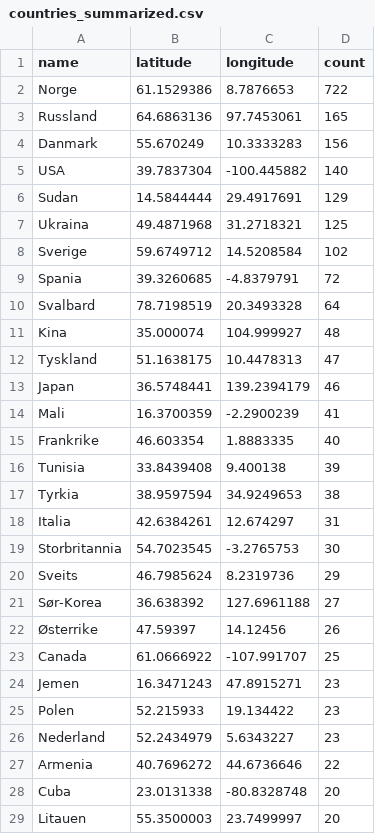
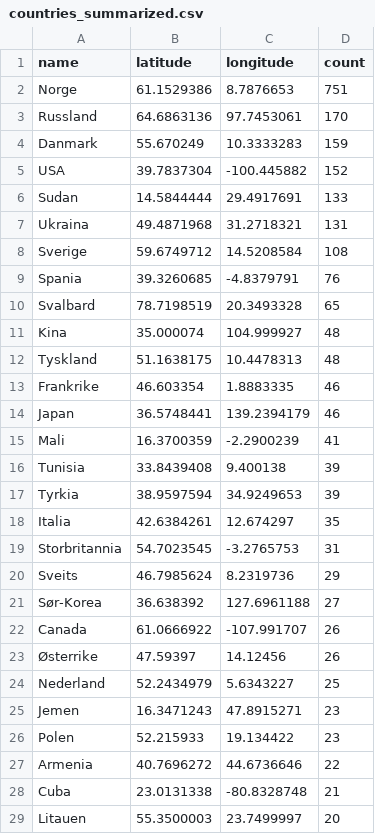
Before and after one commit to EllingOftedal/GIS-Blog, a CSV file: scripts/nrk/global/results/countries_summarized.csv, drawn as a sheet; only a part is shown; the diff covers the shown part only.

```diff
--- a/scripts/nrk/global/results/countries_summarized.csv
+++ b/scripts/nrk/global/results/countries_summarized.csv
@@ -1,29 +1,29 @@
 name,latitude,longitude,count
-Norge,61.1529386,8.7876653,722
-Russland,64.6863136,97.7453061,165
-Danmark,55.670249,10.3333283,156
-USA,39.7837304,-100.445882,140
-Sudan,14.5844444,29.4917691,129
-Ukraina,49.4871968,31.2718321,125
-Sverige,59.6749712,14.5208584,102
-Spania,39.3260685,-4.8379791,72
-Svalbard,78.7198519,20.3493328,64
+Norge,61.1529386,8.7876653,751
+Russland,64.6863136,97.7453061,170
+Danmark,55.670249,10.3333283,159
+USA,39.7837304,-100.445882,152
+Sudan,14.5844444,29.4917691,133
+Ukraina,49.4871968,31.2718321,131
+Sverige,59.6749712,14.5208584,108
+Spania,39.3260685,-4.8379791,76
+Svalbard,78.7198519,20.3493328,65
 Kina,35.000074,104.999927,48
-Tyskland,51.1638175,10.4478313,47
+Tyskland,51.1638175,10.4478313,48
+Frankrike,46.603354,1.8883335,46
 Japan,36.5748441,139.2394179,46
 Mali,16.3700359,-2.2900239,41
-Frankrike,46.603354,1.8883335,40
 Tunisia,33.8439408,9.400138,39
-Tyrkia,38.9597594,34.9249653,38
-Italia,42.6384261,12.674297,31
-Storbritannia,54.7023545,-3.2765753,30
+Tyrkia,38.9597594,34.9249653,39
+Italia,42.6384261,12.674297,35
+Storbritannia,54.7023545,-3.2765753,31
 Sveits,46.7985624,8.2319736,29
 Sør-Korea,36.638392,127.6961188,27
+Canada,61.0666922,-107.991707,26
 Østerrike,47.59397,14.12456,26
-Canada,61.0666922,-107.991707,25
+Nederland,52.2434979,5.6343227,25
 Jemen,16.3471243,47.8915271,23
 Polen,52.215933,19.134422,23
-Nederland,52.2434979,5.6343227,23
 Armenia,40.7696272,44.6736646,22
-Cuba,23.0131338,-80.8328748,20
+Cuba,23.0131338,-80.8328748,21
 Litauen,55.3500003,23.7499997,20
```
Also changed, not shown: 14 added rows, 13 removed rows and 1 edited cell elsewhere in this file, scripts/nrk/inland/results/innland_summarized.csv.
